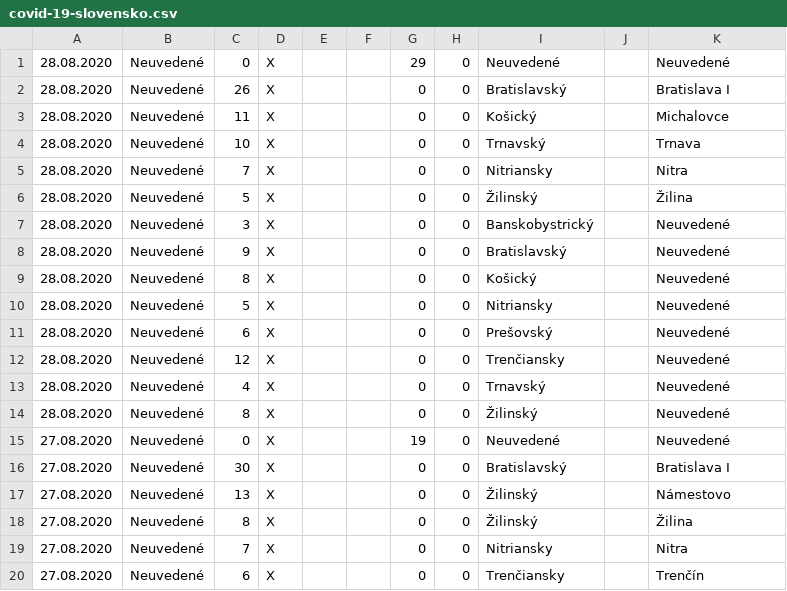
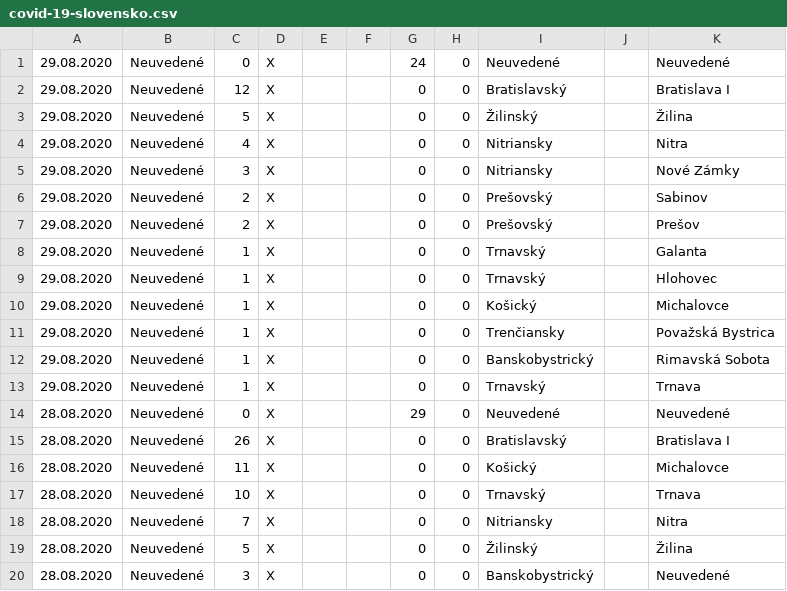
Before and after one commit to radoondas/covid-19-slovakia, a CSV file: data/covid-19-slovensko.csv, drawn as a sheet; only a part is shown; the shorter side is filled out with more unchanged rows.

Commit message:
Update data for 29.08.2020

```diff
--- a/data/covid-19-slovensko.csv
+++ b/data/covid-19-slovensko.csv
@@ -1 +1,14 @@
+29.08.2020;Neuvedené;0;X;;;24;0;Neuvedené;;Neuvedené
+29.08.2020;Neuvedené;12;X;;;0;0;Bratislavský;;Bratislava I
+29.08.2020;Neuvedené;5;X;;;0;0;Žilinský;;Žilina
+29.08.2020;Neuvedené;4;X;;;0;0;Nitriansky;;Nitra
+29.08.2020;Neuvedené;3;X;;;0;0;Nitriansky;;Nové Zámky
+29.08.2020;Neuvedené;2;X;;;0;0;Prešovský;;Sabinov
+29.08.2020;Neuvedené;2;X;;;0;0;Prešovský;;Prešov
+29.08.2020;Neuvedené;1;X;;;0;0;Trnavský;;Galanta
+29.08.2020;Neuvedené;1;X;;;0;0;Trnavský;;Hlohovec
+29.08.2020;Neuvedené;1;X;;;0;0;Košický;;Michalovce
+29.08.2020;Neuvedené;1;X;;;0;0;Trenčiansky;;Považská Bystrica
+29.08.2020;Neuvedené;1;X;;;0;0;Banskobystrický;;Rimavská Sobota
+29.08.2020;Neuvedené;1;X;;;0;0;Trnavský;;Trnava
 28.08.2020;Neuvedené;0;X;;;29;0;Neuvedené;;Neuvedené
```
Also changed, not shown: 1 other file.
